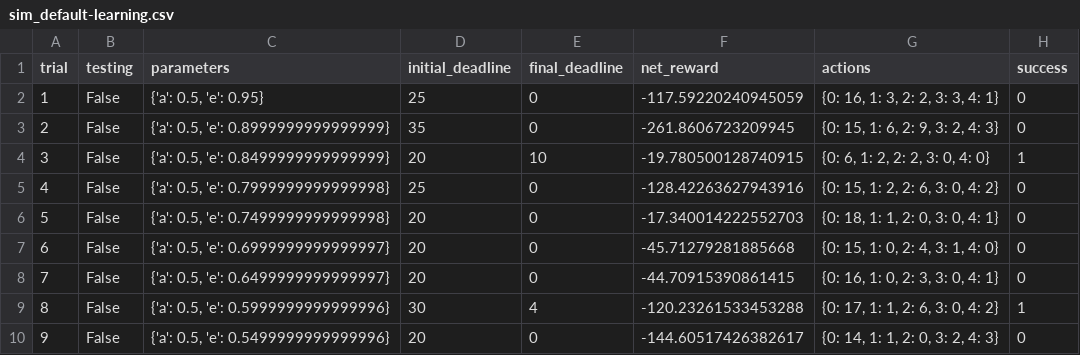
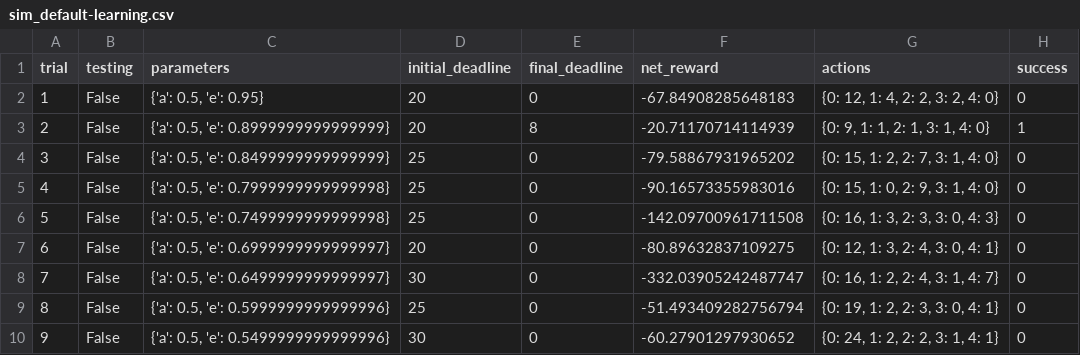
Before and after one commit to mboker/machine-learning, a CSV file: projects/smartcab/logs/sim_default-learning.csv, drawn as a sheet; only a part is shown; the diff covers the shown part only.

Commit message:
smartcab submission 2

```diff
--- a/projects/smartcab/logs/sim_default-learning.csv
+++ b/projects/smartcab/logs/sim_default-learning.csv
@@ -1,10 +1,10 @@
 trial,testing,parameters,initial_deadline,final_deadline,net_reward,actions,success
-1,False,"{'a': 0.5, 'e': 0.95}",25,0,-117.59220240945059,"{0: 16, 1: 3, 2: 2, 3: 3, 4: 1}",0
-2,False,"{'a': 0.5, 'e': 0.8999999999999999}",35,0,-261.8606723209945,"{0: 15, 1: 6, 2: 9, 3: 2, 4: 3}",0
-3,False,"{'a': 0.5, 'e': 0.8499999999999999}",20,10,-19.780500128740915,"{0: 6, 1: 2, 2: 2, 3: 0, 4: 0}",1
-4,False,"{'a': 0.5, 'e': 0.7999999999999998}",25,0,-128.42263627943916,"{0: 15, 1: 2, 2: 6, 3: 0, 4: 2}",0
-5,False,"{'a': 0.5, 'e': 0.7499999999999998}",20,0,-17.340014222552703,"{0: 18, 1: 1, 2: 0, 3: 0, 4: 1}",0
-6,False,"{'a': 0.5, 'e': 0.6999999999999997}",20,0,-45.71279281885668,"{0: 15, 1: 0, 2: 4, 3: 1, 4: 0}",0
-7,False,"{'a': 0.5, 'e': 0.6499999999999997}",20,0,-44.70915390861415,"{0: 16, 1: 0, 2: 3, 3: 0, 4: 1}",0
-8,False,"{'a': 0.5, 'e': 0.5999999999999996}",30,4,-120.23261533453288,"{0: 17, 1: 1, 2: 6, 3: 0, 4: 2}",1
-9,False,"{'a': 0.5, 'e': 0.5499999999999996}",20,0,-144.60517426382617,"{0: 14, 1: 1, 2: 0, 3: 2, 4: 3}",0
+1,False,"{'a': 0.5, 'e': 0.95}",20,0,-67.84908285648183,"{0: 12, 1: 4, 2: 2, 3: 2, 4: 0}",0
+2,False,"{'a': 0.5, 'e': 0.8999999999999999}",20,8,-20.71170714114939,"{0: 9, 1: 1, 2: 1, 3: 1, 4: 0}",1
+3,False,"{'a': 0.5, 'e': 0.8499999999999999}",25,0,-79.58867931965202,"{0: 15, 1: 2, 2: 7, 3: 1, 4: 0}",0
+4,False,"{'a': 0.5, 'e': 0.7999999999999998}",25,0,-90.16573355983016,"{0: 15, 1: 0, 2: 9, 3: 1, 4: 0}",0
+5,False,"{'a': 0.5, 'e': 0.7499999999999998}",25,0,-142.09700961711508,"{0: 16, 1: 3, 2: 3, 3: 0, 4: 3}",0
+6,False,"{'a': 0.5, 'e': 0.6999999999999997}",20,0,-80.89632837109275,"{0: 12, 1: 3, 2: 4, 3: 0, 4: 1}",0
+7,False,"{'a': 0.5, 'e': 0.6499999999999997}",30,0,-332.03905242487747,"{0: 16, 1: 2, 2: 4, 3: 1, 4: 7}",0
+8,False,"{'a': 0.5, 'e': 0.5999999999999996}",25,0,-51.493409282756794,"{0: 19, 1: 2, 2: 3, 3: 0, 4: 1}",0
+9,False,"{'a': 0.5, 'e': 0.5499999999999996}",30,0,-60.27901297930652,"{0: 24, 1: 2, 2: 2, 3: 1, 4: 1}",0
```
Also changed, not shown: 82 edited cells elsewhere in this file, 12 other files.
